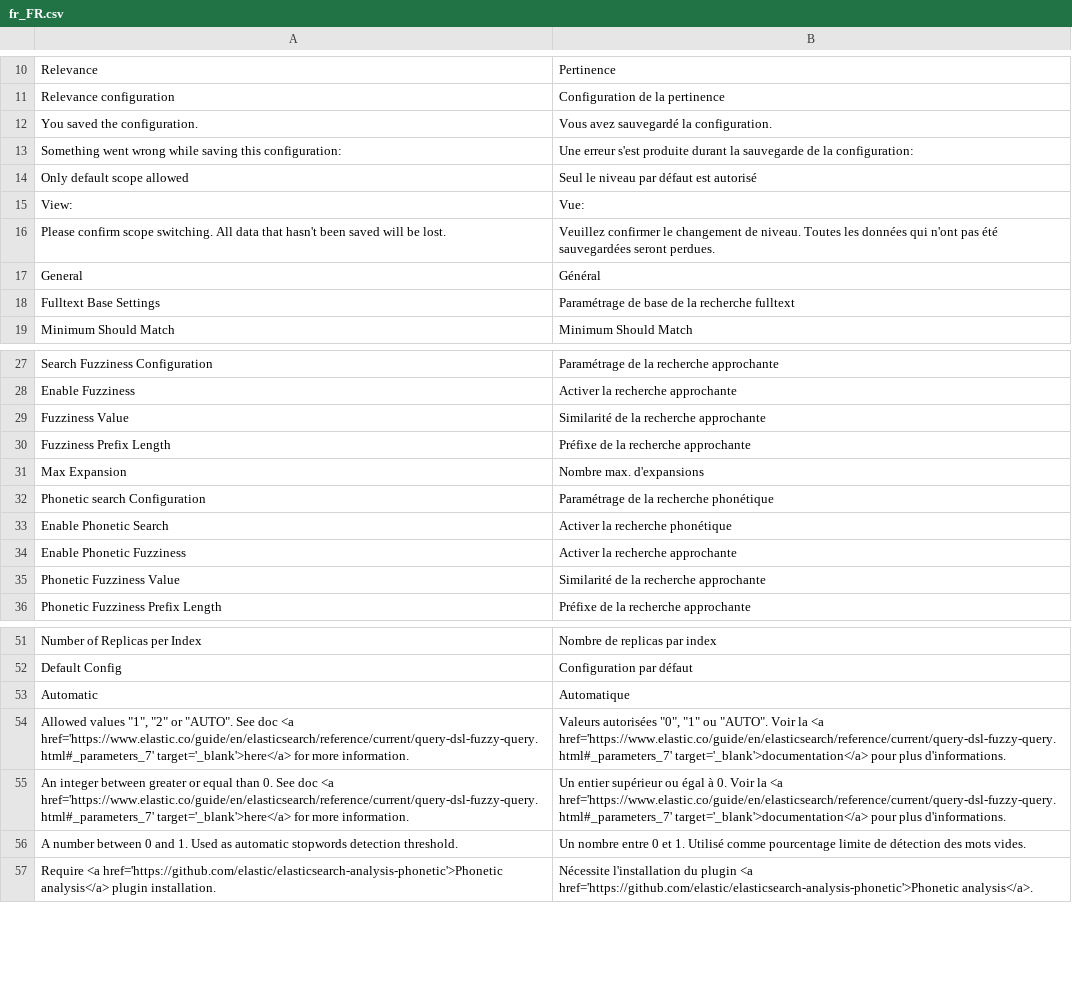
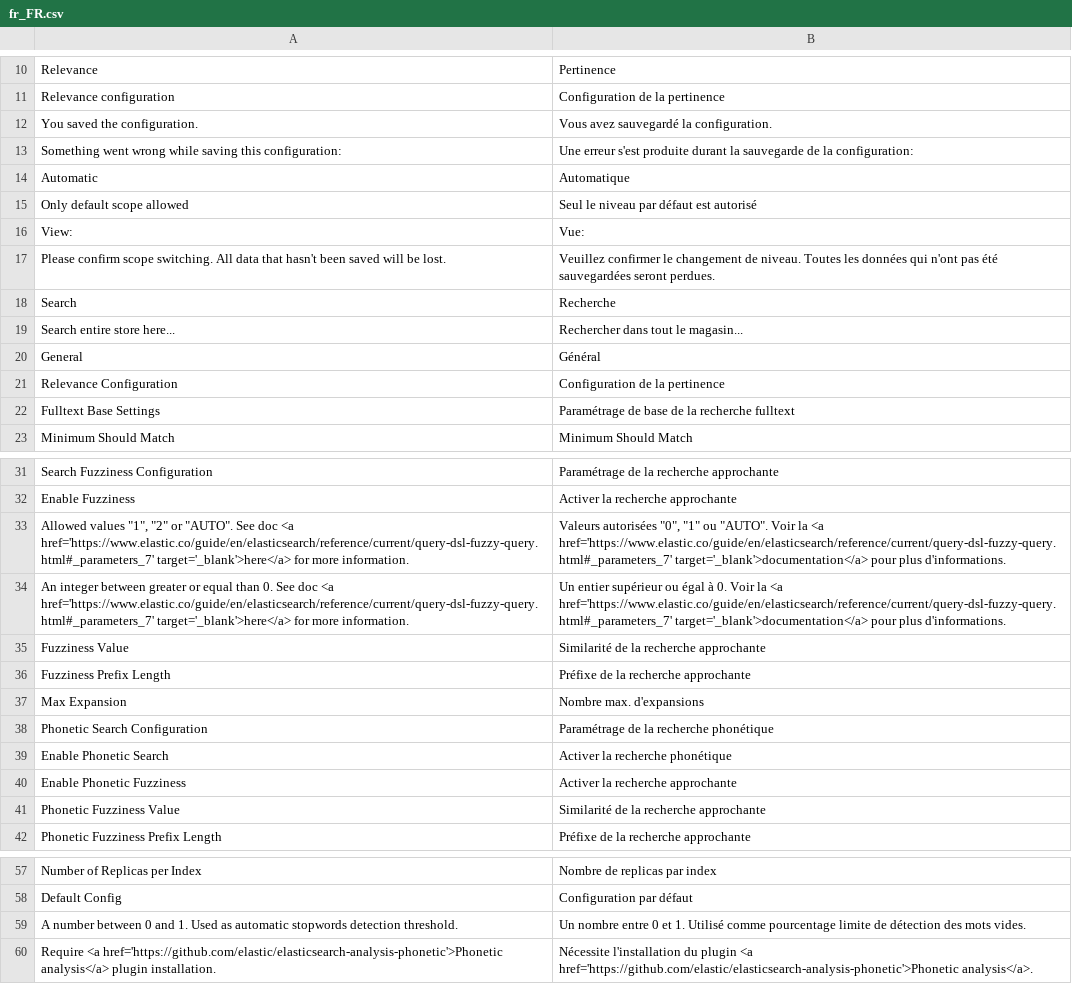
Before and after one commit to Smile-SA/elasticsuite, a CSV file: src/module-elasticsuite-core/i18n/fr_FR.csv, drawn as a sheet; only a part is shown, gaps mark what is left out.

```diff
--- a/src/module-elasticsuite-core/i18n/fr_FR.csv
+++ b/src/module-elasticsuite-core/i18n/fr_FR.csv
@@ -13,2 +13,3 @@ Relevance,Pertinence
 "Something went wrong while saving this configuration:","Une erreur s'est produite durant la sauvegarde de la configuration:"
+"Automatic","Automatique"
 "Only default scope allowed","Seul le niveau par défaut est autorisé"
@@ -16,3 +17,6 @@ View:,Vue:
 "Please confirm scope switching. All data that hasn't been saved will be lost.","Veuillez confirmer le changement de niveau. Toutes les données qui n'ont pas été sauvegardées seront perdues."
+Search,Recherche
+"Search entire store here...","Rechercher dans tout le magasin..."
 General,Général
+"Relevance Configuration","Configuration de la pertinence"
 "Fulltext Base Settings","Paramétrage de base de la recherche fulltext"
@@ -28,2 +32,4 @@ General,Général
 "Enable Fuzziness","Activer la recherche approchante"
+"Allowed values ""1"", ""2"" or ""AUTO"". See doc <a href='https://www.elastic.co/guide/en/elasticsearch/reference/current/query-dsl-fuzzy-query.html#_parameters_7' target='_blank'>here</a> for more information.","Valeurs autorisées ""0"", ""1"" ou ""AUTO"". Voir la <a href='https://www.elastic.co/guide/en/elasticsearch/reference/current/query-dsl-fuzzy-query.html#_parameters_7' target='_blank'>documentation</a> pour plus d'informations."
+"An integer between greater or equal than 0. See doc <a href='https://www.elastic.co/guide/en/elasticsearch/reference/current/query-dsl-fuzzy-query.html#_parameters_7' target='_blank'>here</a> for more information.","Un entier supérieur ou égal à 0. Voir la <a href='https://www.elastic.co/guide/en/elasticsearch/reference/current/query-dsl-fuzzy-query.html#_parameters_7' target='_blank'>documentation</a> pour plus d'informations."
 "Fuzziness Value","Similarité de la recherche approchante"
@@ -31,3 +37,3 @@ General,Général
 "Max Expansion","Nombre max. d'expansions"
-"Phonetic search Configuration","Paramétrage de la recherche phonétique"
+"Phonetic Search Configuration","Paramétrage de la recherche phonétique"
 "Enable Phonetic Search","Activer la recherche phonétique"
@@ -52,5 +58,2 @@ General,Général
 "Default Config","Configuration par défaut"
-"Automatic","Automatique"
-"Allowed values ""1"", ""2"" or ""AUTO"". See doc <a href='https://www.elastic.co/guide/en/elasticsearch/reference/current/query-dsl-fuzzy-query.html#_parameters_7' target='_blank'>here</a> for more information.","Valeurs autorisées ""0"", ""1"" ou ""AUTO"". Voir la <a href='https://www.elastic.co/guide/en/elasticsearch/reference/current/query-dsl-fuzzy-query.html#_parameters_7' target='_blank'>documentation</a> pour plus d'informations."
-"An integer between greater or equal than 0. See doc <a href='https://www.elastic.co/guide/en/elasticsearch/reference/current/query-dsl-fuzzy-query.html#_parameters_7' target='_blank'>here</a> for more information.","Un entier supérieur ou égal à 0. Voir la <a href='https://www.elastic.co/guide/en/elasticsearch/reference/current/query-dsl-fuzzy-query.html#_parameters_7' target='_blank'>documentation</a> pour plus d'informations."
 "A number between 0 and 1. Used as automatic stopwords detection threshold.","Un nombre entre 0 et 1. Utilisé comme pourcentage limite de détection des mots vides."
```
Also changed, not shown: src/module-elasticsuite-catalog/i18n/en_US.csv, src/module-elasticsuite-catalog/i18n/fr_FR.csv, 6 other files.
